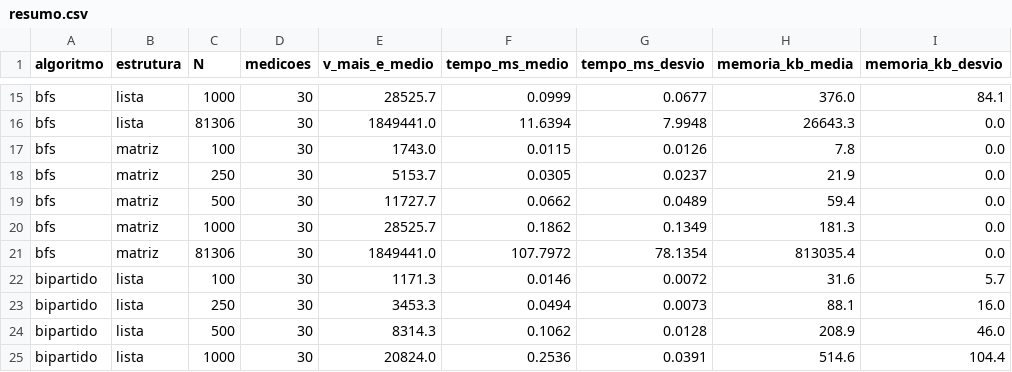
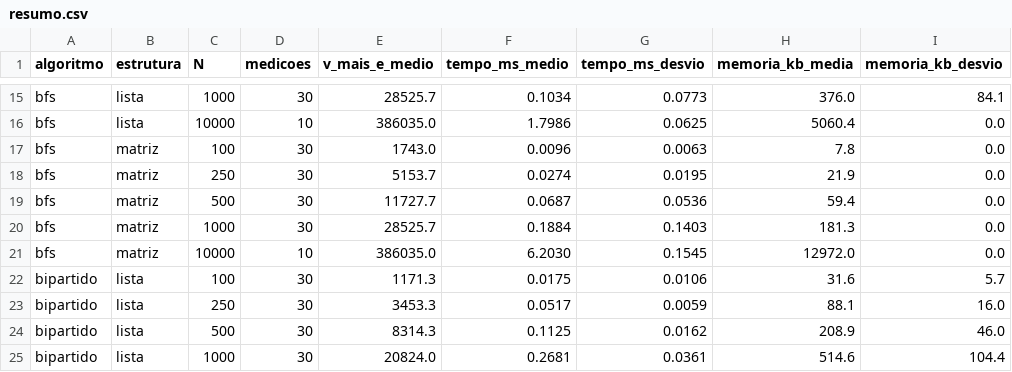
Before and after one commit to joaopedrocampos1/PI-3B, a CSV file: results/resumo.csv, drawn as a sheet; only a part is shown, gaps mark what is left out; the diff covers the shown part only; the diff names each change by its address in the sheet, - before the commit and + after, or states it on an @@ line.

```diff
--- a/results/resumo.csv
+++ b/results/resumo.csv
-F15 (tempo_ms_medio): 0.0999
+F15 (tempo_ms_medio): 0.1034
-G15 (tempo_ms_desvio): 0.0677
+G15 (tempo_ms_desvio): 0.0773
-C16 (N): 81306
+C16 (N): 10000
-D16 (medicoes): 30
+D16 (medicoes): 10
-E16 (v_mais_e_medio): 1849441.0
+E16 (v_mais_e_medio): 386035.0
-F16 (tempo_ms_medio): 11.6394
+F16 (tempo_ms_medio): 1.7986
-G16 (tempo_ms_desvio): 7.9948
+G16 (tempo_ms_desvio): 0.0625
-H16 (memoria_kb_media): 26643.3
+H16 (memoria_kb_media): 5060.4
-F17 (tempo_ms_medio): 0.0115
+F17 (tempo_ms_medio): 0.0096
-G17 (tempo_ms_desvio): 0.0126
+G17 (tempo_ms_desvio): 0.0063
-F18 (tempo_ms_medio): 0.0305
+F18 (tempo_ms_medio): 0.0274
-G18 (tempo_ms_desvio): 0.0237
+G18 (tempo_ms_desvio): 0.0195
-F19 (tempo_ms_medio): 0.0662
+F19 (tempo_ms_medio): 0.0687
-G19 (tempo_ms_desvio): 0.0489
+G19 (tempo_ms_desvio): 0.0536
-F20 (tempo_ms_medio): 0.1862
+F20 (tempo_ms_medio): 0.1884
-G20 (tempo_ms_desvio): 0.1349
+G20 (tempo_ms_desvio): 0.1403
-C21 (N): 81306
+C21 (N): 10000
-D21 (medicoes): 30
+D21 (medicoes): 10
-E21 (v_mais_e_medio): 1849441.0
+E21 (v_mais_e_medio): 386035.0
-F21 (tempo_ms_medio): 107.7972
+F21 (tempo_ms_medio): 6.2030
-G21 (tempo_ms_desvio): 78.1354
+G21 (tempo_ms_desvio): 0.1545
-H21 (memoria_kb_media): 813035.4
+H21 (memoria_kb_media): 12972.0
-F22 (tempo_ms_medio): 0.0146
+F22 (tempo_ms_medio): 0.0175
-G22 (tempo_ms_desvio): 0.0072
+G22 (tempo_ms_desvio): 0.0106
-F23 (tempo_ms_medio): 0.0494
+F23 (tempo_ms_medio): 0.0517
-G23 (tempo_ms_desvio): 0.0073
+G23 (tempo_ms_desvio): 0.0059
-F24 (tempo_ms_medio): 0.1062
+F24 (tempo_ms_medio): 0.1125
-G24 (tempo_ms_desvio): 0.0128
+G24 (tempo_ms_desvio): 0.0162
-F25 (tempo_ms_medio): 0.2536
+F25 (tempo_ms_medio): 0.2681
-G25 (tempo_ms_desvio): 0.0391
+G25 (tempo_ms_desvio): 0.0361
```
Also changed, not shown: 156 edited cells elsewhere in this file, 4 other files.
